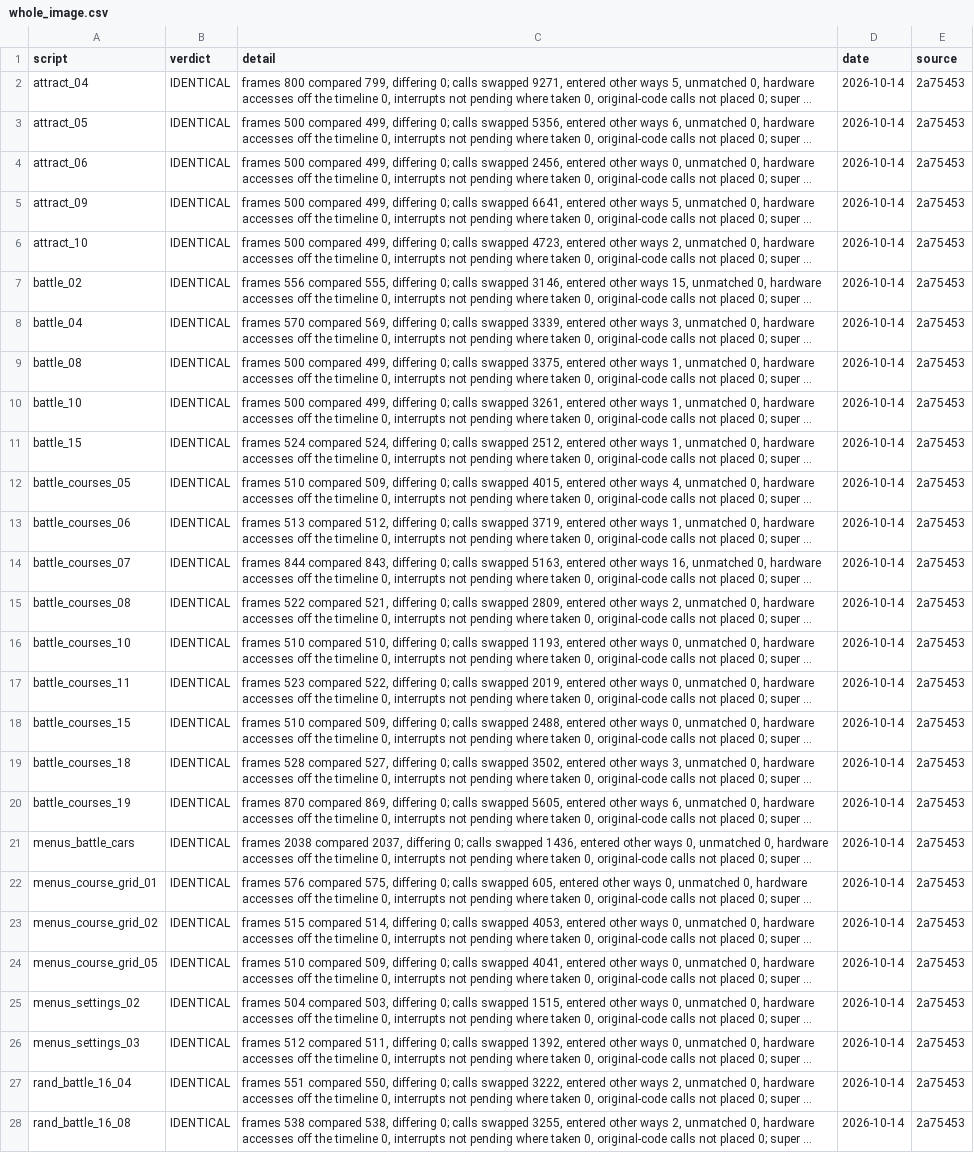
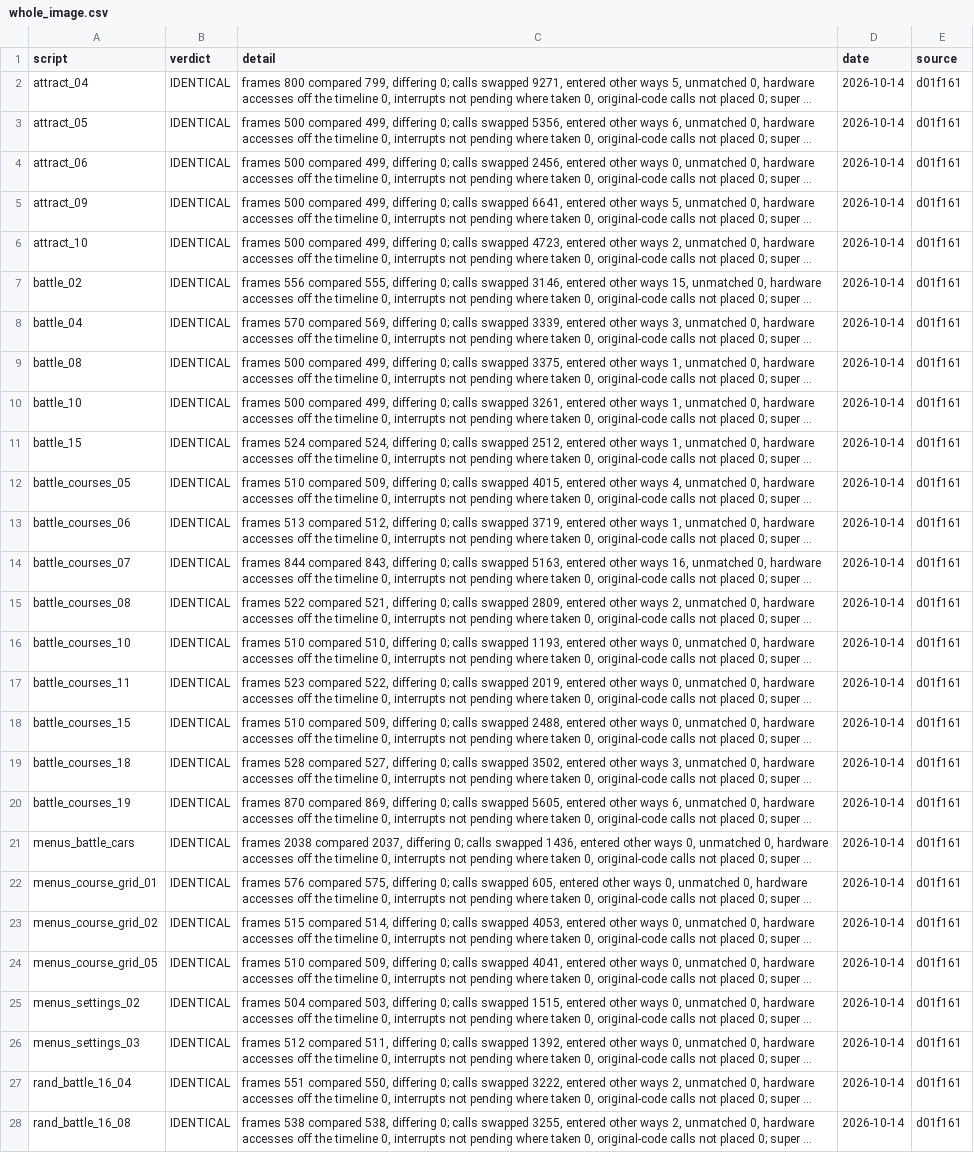
Before and after one commit to Mabec-games/Stunt-Race-FX-DECOMP, a CSV file: config/stuntracefx/whole_image.csv, drawn as a sheet; only a part is shown; long unchanged cells end in …; the diff covers the shown part only; the diff names each change by its address in the sheet, - before the commit and + after, or states it on an @@ line.

```diff
--- a/config/stuntracefx/whole_image.csv
+++ b/config/stuntracefx/whole_image.csv
-E2:E28 (source): 2a75453
+E2:E28 (source): d01f161
```
Also changed, not shown: 1 added row and 156 edited cells elsewhere in this file, config/stuntracefx/t3_live.csv, 2 other files.
